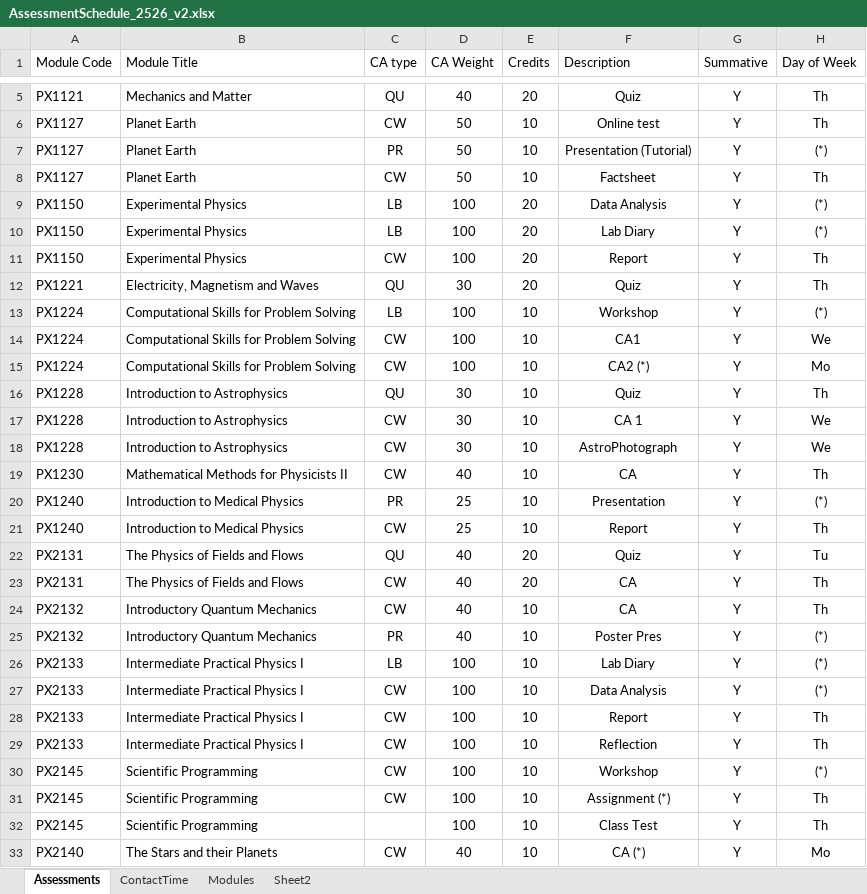
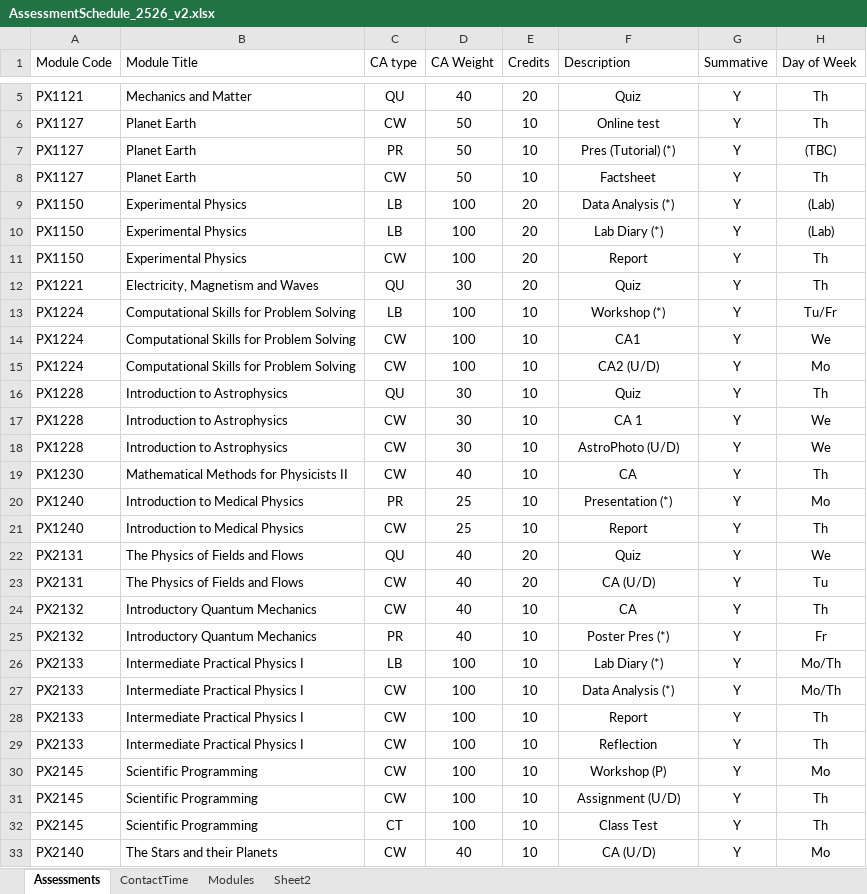
Before and after one commit to chrisnorth/workload-model, an Excel workbook: AssessmentSchedule_2526_v2.xlsx, sheet Assessments, drawn as a sheet; only a part is shown, gaps mark what is left out; values as stored, in another font and other column widths than the file's, no borders; table styles not drawn; the diff covers the shown part only; the diff names each change by its address in the sheet, - before the commit and + after, or states it on an @@ line.

```diff
--- a/AssessmentSchedule_2526_v2.xlsx (sheet Assessments)
+++ b/AssessmentSchedule_2526_v2.xlsx (sheet Assessments)
-F7 (Description): Presentation (Tutorial)
+F7 (Description): Pres (Tutorial) (*)
-H7 (Day of Week): (*)
+H7 (Day of Week): (TBC)
-F9 (Description): Data Analysis
+F9 (Description): Data Analysis (*)
-H9:H10 (Day of Week): (*)
+H9:H10 (Day of Week): (Lab)
-F10 (Description): Lab Diary
+F10 (Description): Lab Diary (*)
-F13 (Description): Workshop
+F13 (Description): Workshop (*)
-H13 (Day of Week): (*)
+H13 (Day of Week): Tu/Fr
-F15 (Description): CA2 (*)
+F15 (Description): CA2 (U/D)
-F18 (Description): AstroPhotograph
+F18 (Description): AstroPhoto (U/D)
-F20 (Description): Presentation
+F20 (Description): Presentation (*)
-H20 (Day of Week): (*)
+H20 (Day of Week): Mo
-H22 (Day of Week): Tu
+H22 (Day of Week): We
-F23 (Description): CA
+F23 (Description): CA (U/D)
-H23 (Day of Week): Th
+H23 (Day of Week): Tu
-F25 (Description): Poster Pres
+F25 (Description): Poster Pres (*)
-H25 (Day of Week): (*)
+H25 (Day of Week): Fr
-F26 (Description): Lab Diary
+F26 (Description): Lab Diary (*)
-H26:H27 (Day of Week): (*)
+H26:H27 (Day of Week): Mo/Th
-F27 (Description): Data Analysis
+F27 (Description): Data Analysis (*)
-F30 (Description): Workshop
+F30 (Description): Workshop (P)
-H30 (Day of Week): (*)
+H30 (Day of Week): Mo
-F31 (Description): Assignment (*)
+F31 (Description): Assignment (U/D)
-C32 (CA type): (empty)
+C32 (CA type): CT
-F33 (Description): CA (*)
+F33 (Description): CA (U/D)
```
Also changed, not shown: 2 added rows, 1 removed row and 87 edited cells elsewhere in this sheet, sheet Modules.
